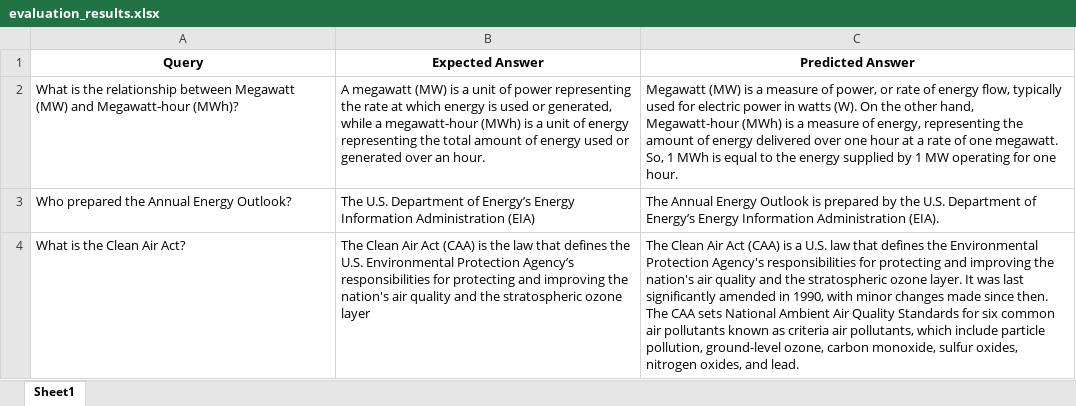
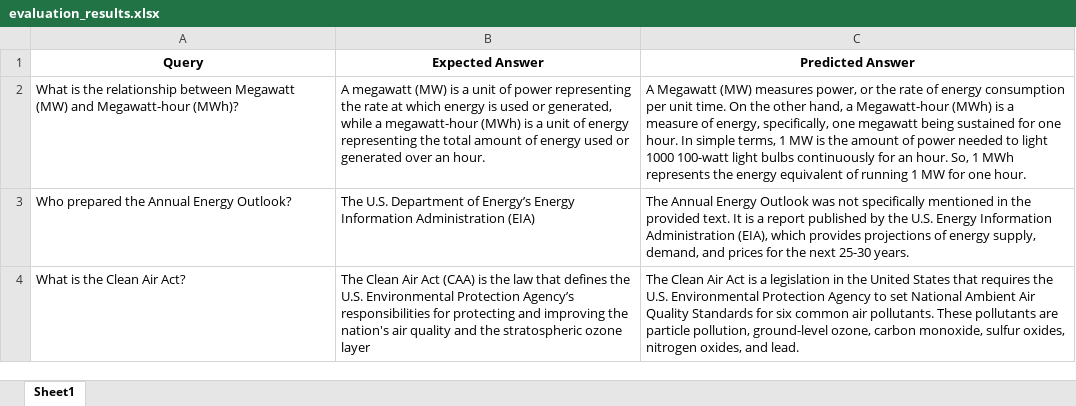
Before and after one commit to MatheusJenevain/EnergyContext, an Excel workbook: evaluation_results.xlsx, sheet Sheet1, drawn as a sheet; only a part is shown; values as stored, in another font and other column widths than the file's, no borders; the diff covers the shown part only; the diff names each change by its address in the sheet, - before the commit and + after, or states it on an @@ line.

```diff
--- a/evaluation_results.xlsx (sheet Sheet1)
+++ b/evaluation_results.xlsx (sheet Sheet1)
-C2 (Predicted Answer): Megawatt (MW) is a measure of power, or rate of energy flow, typically used for electric power in watts (W). On the other hand, Megawatt-hour (MWh) is a measure of energy, representing the amount of energy delivered over one hour at a rate of one megawatt. So, 1 MWh is equal to the energy supplied by 1 MW operating for one…
+C2 (Predicted Answer): A Megawatt (MW) measures power, or the rate of energy consumption per unit time. On the other hand, a Megawatt-hour (MWh) is a measure of energy, specifically, one megawatt being sustained for one hour. In simple terms, 1 MW is the amount of power needed to light 1000 100-watt light bulbs continuously for an hour. So, 1 MWh represents the energy equivalent of running 1 MW for one…
-C3 (Predicted Answer): …Energy Outlook is prepared by the U.S. Department of Energy’s Energy Information Administration (EIA).
+C3 (Predicted Answer): …Energy Outlook was not specifically mentioned in the provided text. It is a report published by the U.S. Energy Information Administration (EIA), which provides projections of energy supply, demand, and prices for the next 25-30 years.
-C4 (Predicted Answer): …Air Act (CAA) is a U.S. law that defines the Environmental Protection Agency's responsibilities for protecting and improving the nation's air quality and the stratospheric ozone layer. It was last significantly amended in 1990, with minor changes made since then. The CAA sets National Ambient Air Quality Standards for six common air pollutants known as criteria air pollutants, which include particle pollution,…
+C4 (Predicted Answer): …Air Act is a legislation in the United States that requires the U.S. Environmental Protection Agency to set National Ambient Air Quality Standards for six common air pollutants. These pollutants are particle pollution,…
```
Also changed, not shown: 8 edited cells elsewhere in this sheet, 2 other files.
